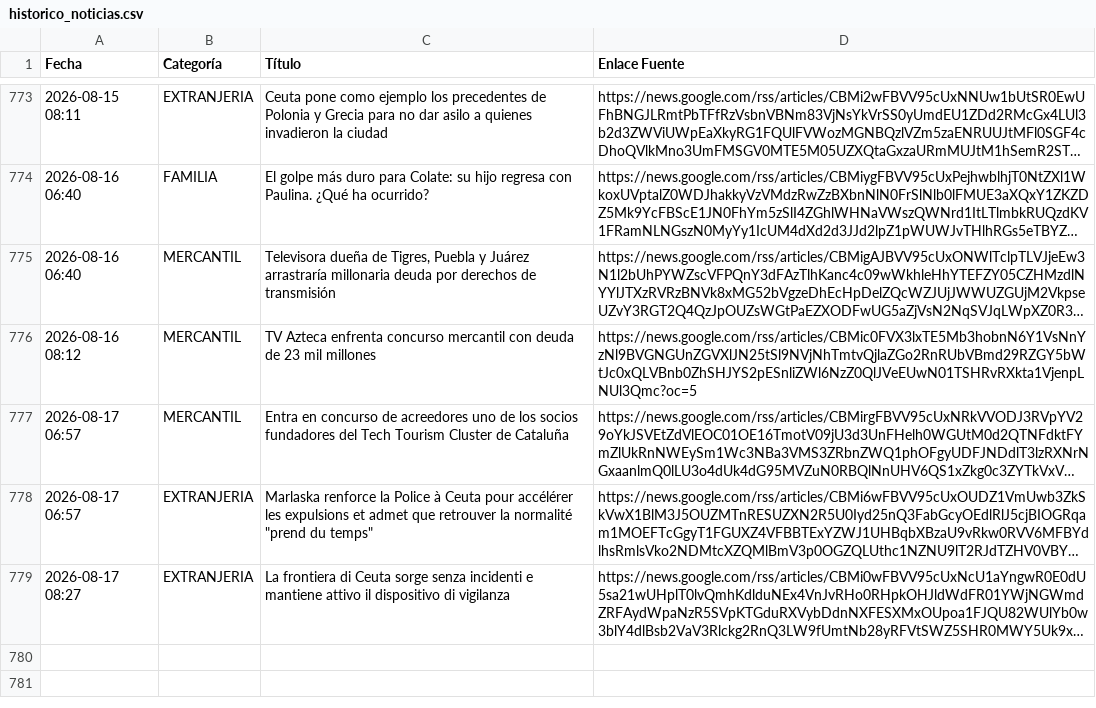
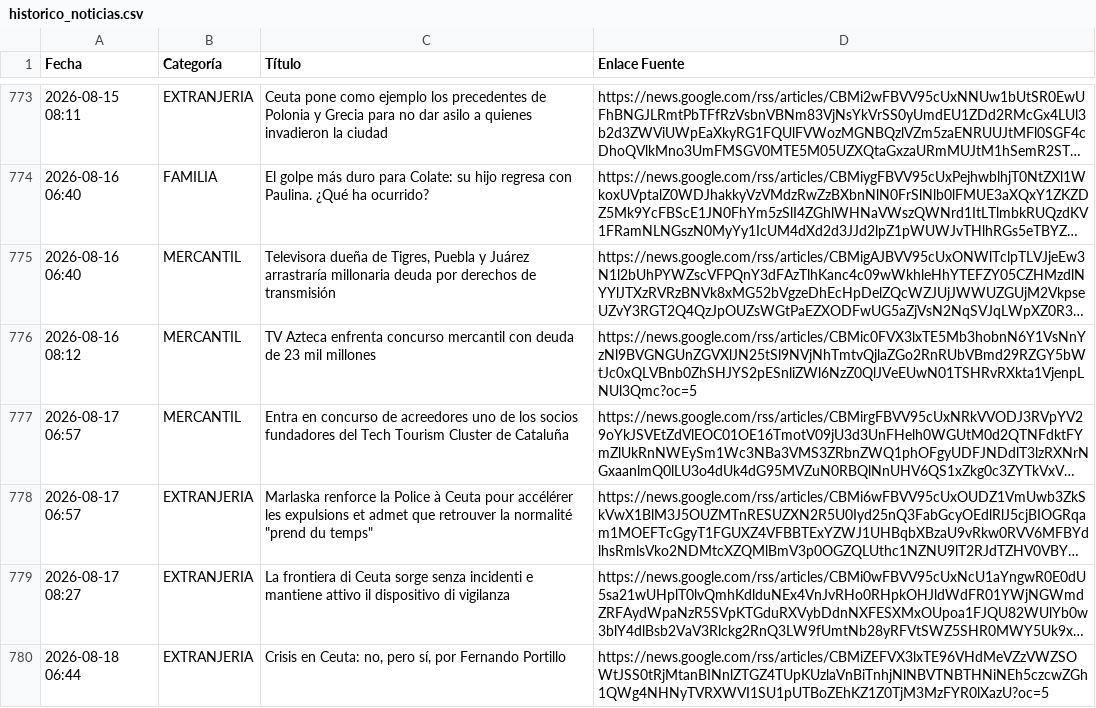
Before and after one commit to alfernandezabogado/web_despacho, a CSV file: historico_noticias.csv, drawn as a sheet; only a part is shown, gaps mark what is left out; long unchanged cells end in …; the diff names each change by its address in the sheet, - before the commit and + after, or states it on an @@ line.

```diff
--- a/historico_noticias.csv
+++ b/historico_noticias.csv
+row 780: 2026-08-18 06:44 | EXTRANJERIA | Crisis en Ceuta: no, pero sí, por Fernando Portillo | https://news.google.com/rss/articles/CBMiZEFVX3lxTE96VHdMeVZzVWZSOWtJSS0tRjMtanBINnlZTGZ4TUpKUzlaVnBiTnhjNlNBVTNBTHNiNEh5czcwZGh1QWg4NHNyTVRXWVI1SU1pUTBoZEhKZ1Z0TjM3MzFYR0lXazU?oc=5
```
Also changed, not shown: 1 other file.
